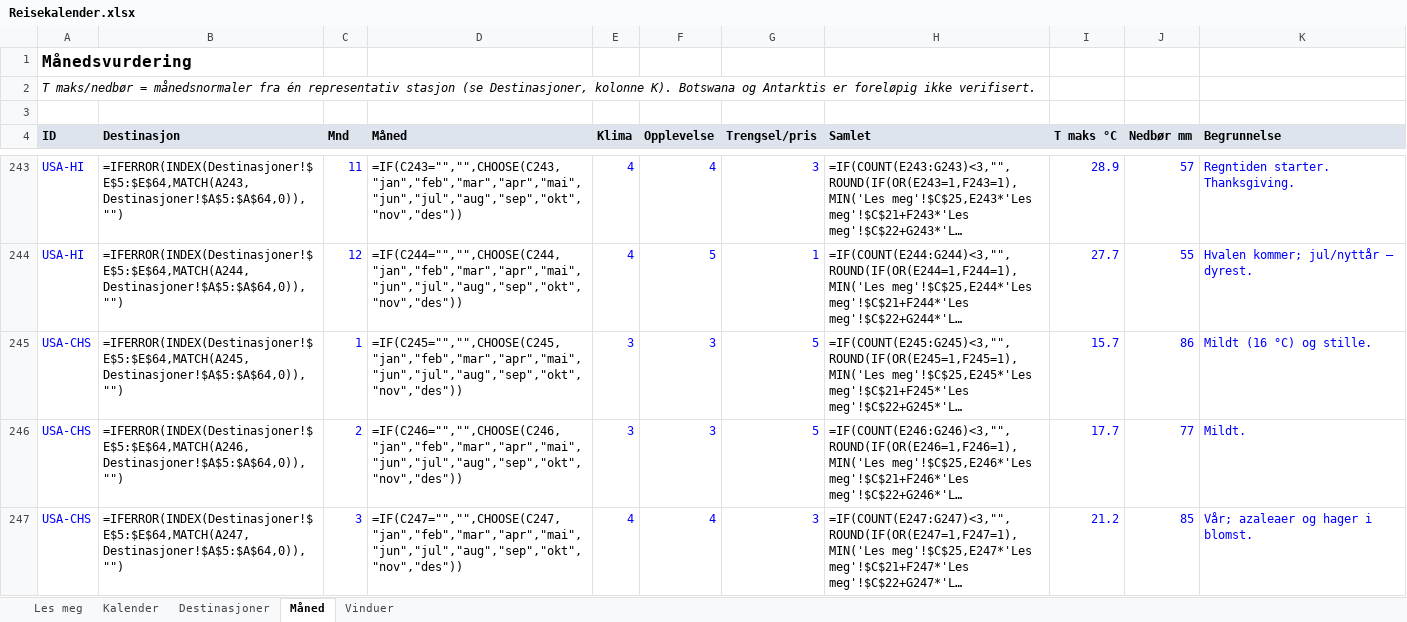
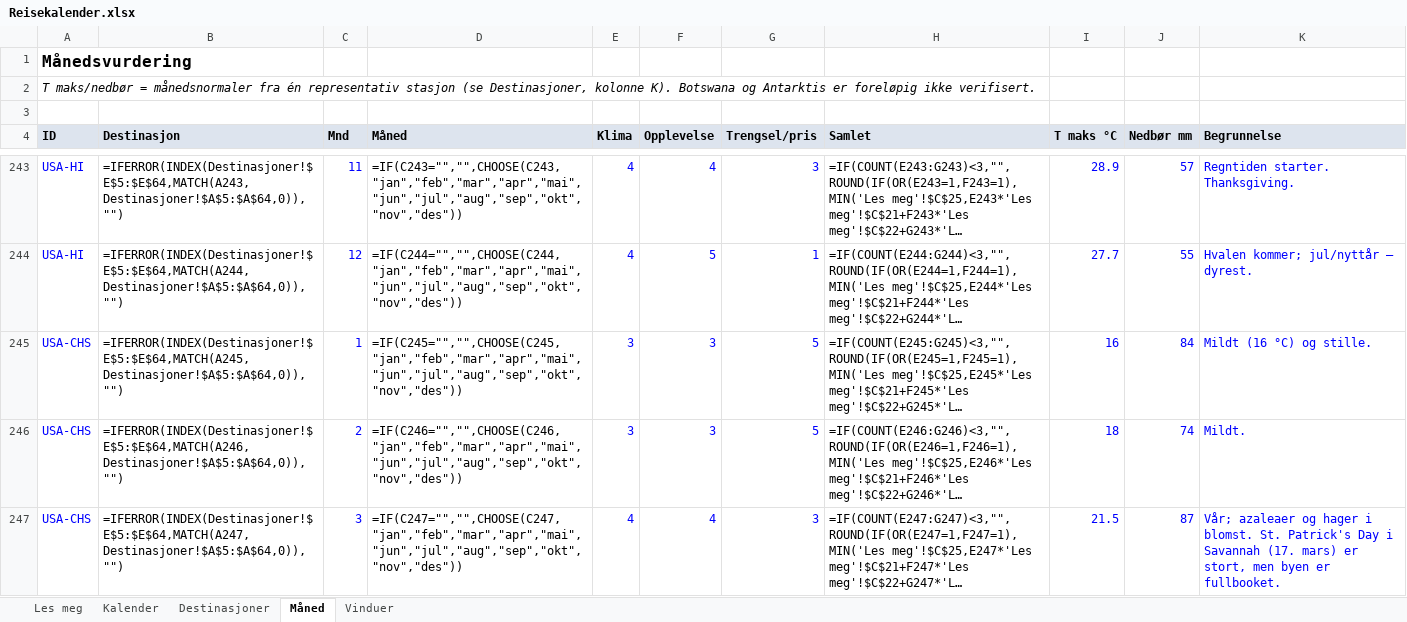
Before and after one commit to paalstampe/reiseplanlegging, an Excel workbook: Reisekalender.xlsx, sheet Måned, drawn as a sheet; only a part is shown, gaps mark what is left out; long unchanged cells end in …; values as stored, in another font and other column widths than the file's, no borders; formulas without a stored value are shown as written; conditional formats not drawn; the diff covers the shown part only; the diff names each change by its address in the sheet, - before the commit and + after, or states it on an @@ line.

```diff
--- a/Reisekalender.xlsx (sheet Måned)
+++ b/Reisekalender.xlsx (sheet Måned)
-I245 (T maks °C): 15.7
+I245 (T maks °C): 16
-J245 (Nedbør mm): 86
+J245 (Nedbør mm): 84
-I246 (T maks °C): 17.7
+I246 (T maks °C): 18
-J246 (Nedbør mm): 77
+J246 (Nedbør mm): 74
-I247 (T maks °C): 21.2
+I247 (T maks °C): 21.5
-J247 (Nedbør mm): 85
+J247 (Nedbør mm): 87
-K247 (Begrunnelse): …i blomst.
+K247 (Begrunnelse): …i blomst. St. Patrick's Day i Savannah (17. mars) er stort, men byen er fullbooket.
```
Also changed, not shown: 19 edited cells elsewhere in this sheet, sheet Destinasjoner, 6 other files.
